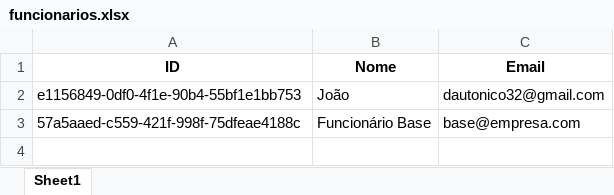
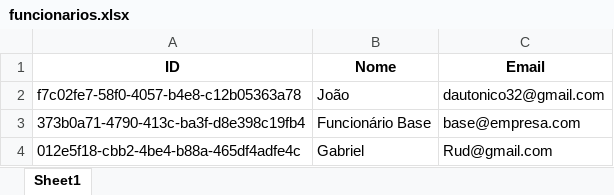
Before and after one commit to Joaobcamargos/POO-ProjetoFinal, an Excel workbook: Codigos/database/funcionarios.xlsx, sheet Sheet1, drawn as a sheet; values as stored, in another font and other column widths than the file's, no borders; the diff names each change by its address in the sheet, - before the commit and + after, or states it on an @@ line.

```diff
--- a/Codigos/database/funcionarios.xlsx (sheet Sheet1)
+++ b/Codigos/database/funcionarios.xlsx (sheet Sheet1)
-A2 (ID): e1156849-0df0-4f1e-90b4-55bf1e1bb753
+A2 (ID): f7c02fe7-58f0-4057-b4e8-c12b05363a78
-A3 (ID): 57a5aaed-c559-421f-998f-75dfeae4188c
+A3 (ID): 373b0a71-4790-413c-ba3f-d8e398c19fb4
+row 4: 012e5f18-cbb2-4be4-b88a-465df4adfe4c | Gabriel | Rud@gmail.com
```
Also changed, not shown: Codigos/database/atividades/Funcionário Base_atividades.xlsx, Codigos/database/atividades/Joaquim_atividades.xlsx, 17 other files.
